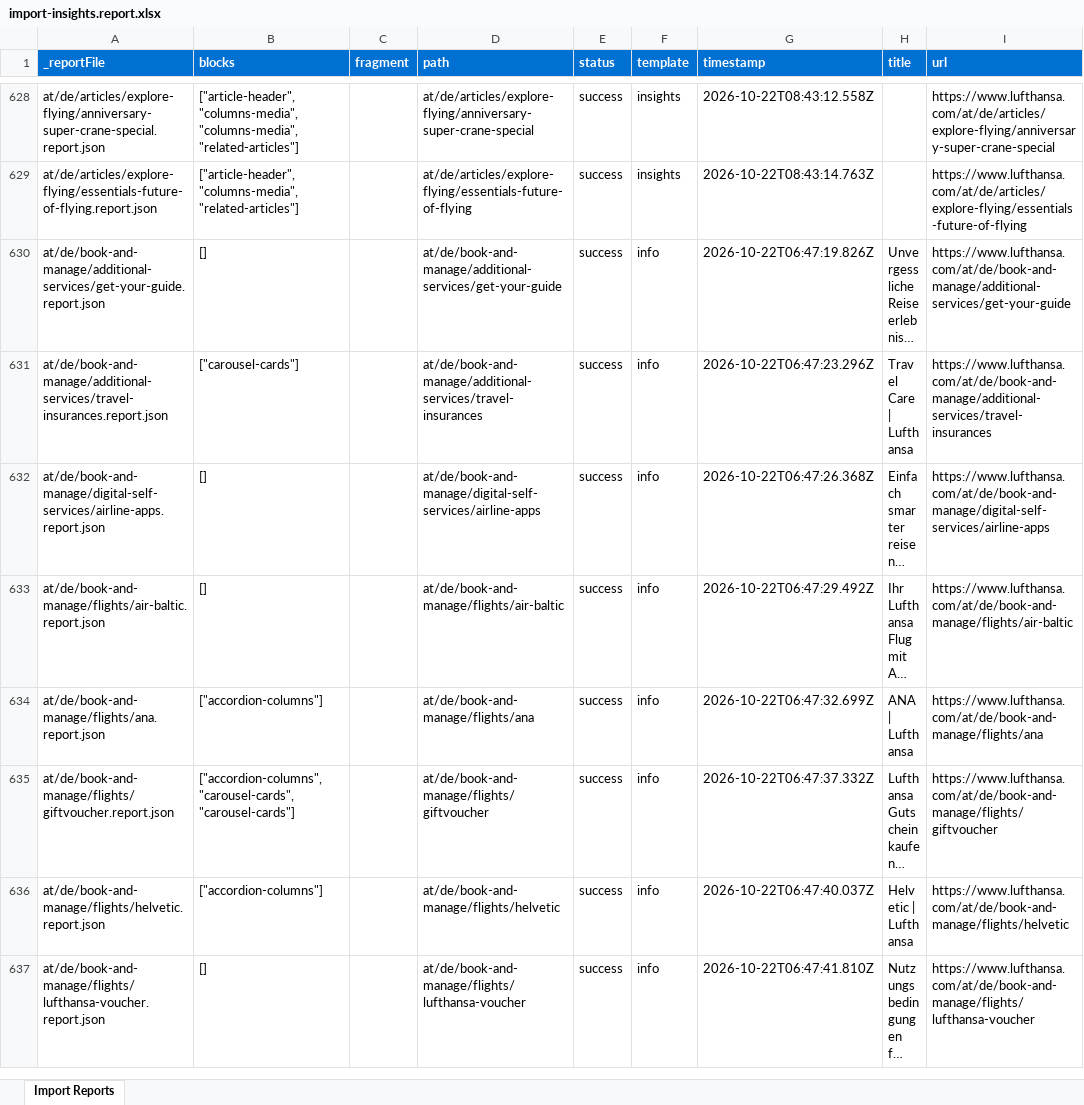
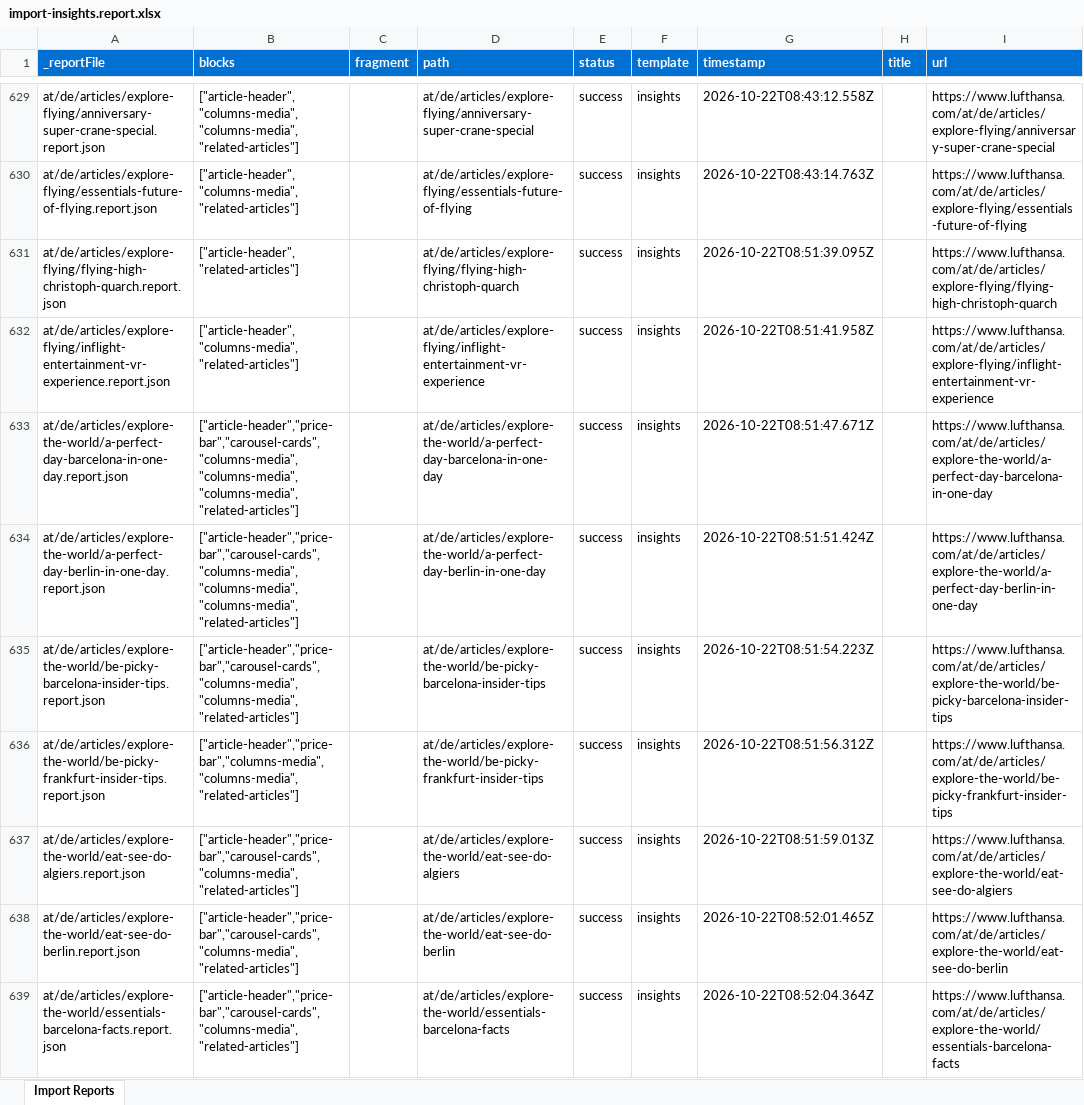
Before and after one commit to moved-permanently/lh-com, an Excel workbook: tools/importer/reports/import-insights.report.xlsx, sheet Import Reports, drawn as a sheet; only a part is shown, gaps mark what is left out; the shorter side is filled out with more unchanged rows; long unchanged cells end in …; values as stored, in another font and other column widths than the file's, no borders; the diff covers the shown part only; the diff names each change by its address in the sheet, - before the commit and + after, or states it on an @@ line.

```diff
--- a/tools/importer/reports/import-insights.report.xlsx (sheet Import Reports)
+++ b/tools/importer/reports/import-insights.report.xlsx (sheet Import Reports)
+row 631: at/de/articles/explore-flying/flying-high-christoph-quarch.report.json | ["article-header","related-articles"] |  | at/de/articles/explore-flying/flying-high-christoph-quarch | success | insights | 2026-10-22T08:51:39.095Z |  | https://www.lufthansa.com/at/de/articles/explore-flying/flying-high-christoph-quarch
+row 632: at/de/articles/explore-flying/inflight-entertainment-vr-experience.report.json | ["article-header","columns-media","related-articles"] |  | at/de/articles/explore-flying/inflight-entertainment-vr-experience | success | insights | 2026-10-22T08:51:41.958Z |  | https://www.lufthansa.com/at/de/articles/explore-flying/inflight-entertainment-vr-experience
+row 633: at/de/articles/explore-the-world/a-perfect-day-barcelona-in-one-day.report.json | ["article-header","price-bar","carousel-cards","columns-media","columns-media","columns-media","related-articles"] |  | at/de/articles/explore-the-world/a-perfect-day-barcelona-in-one-day | success | insights | 2026-10-22T08:51:47.671Z |  | https://www.lufthansa.com/at/de/articles/explore-the-world/a-perfect-day-barcelona-in-one-day
+row 634: at/de/articles/explore-the-world/a-perfect-day-berlin-in-one-day.report.json | ["article-header","price-bar","carousel-cards","columns-media","columns-media","columns-media","related-articles"] |  | at/de/articles/explore-the-world/a-perfect-day-berlin-in-one-day | success | insights | 2026-10-22T08:51:51.424Z |  | https://www.lufthansa.com/at/de/articles/explore-the-world/a-perfect-day-berlin-in-one-day
+row 635: at/de/articles/explore-the-world/be-picky-barcelona-insider-tips.report.json | ["article-header","price-bar","carousel-cards","columns-media","columns-media","related-articles"] |  | at/de/articles/explore-the-world/be-picky-barcelona-insider-tips | success | insights | 2026-10-22T08:51:54.223Z |  | https://www.lufthansa.com/at/de/articles/explore-the-world/be-picky-barcelona-insider-tips
+row 636: at/de/articles/explore-the-world/be-picky-frankfurt-insider-tips.report.json | ["article-header","price-bar","columns-media","columns-media","related-articles"] |  | at/de/articles/explore-the-world/be-picky-frankfurt-insider-tips | success | insights | 2026-10-22T08:51:56.312Z |  | https://www.lufthansa.com/at/de/articles/explore-the-world/be-picky-frankfurt-insider-tips
+row 637: at/de/articles/explore-the-world/eat-see-do-algiers.report.json | ["article-header","price-bar","carousel-cards","columns-media","related-articles"] |  | at/de/articles/explore-the-world/eat-see-do-algiers | success | insights | 2026-10-22T08:51:59.013Z |  | https://www.lufthansa.com/at/de/articles/explore-the-world/eat-see-do-algiers
+row 638: at/de/articles/explore-the-world/eat-see-do-berlin.report.json | ["article-header","price-bar","carousel-cards","columns-media","related-articles"] |  | at/de/articles/explore-the-world/eat-see-do-berlin | success | insights | 2026-10-22T08:52:01.465Z |  | https://www.lufthansa.com/at/de/articles/explore-the-world/eat-see-do-berlin
+row 639: at/de/articles/explore-the-world/essentials-barcelona-facts.report.json | ["article-header","price-bar","carousel-cards","columns-media","related-articles"] |  | at/de/articles/explore-the-world/essentials-barcelona-facts | success | insights | 2026-10-22T08:52:04.364Z |  | https://www.lufthansa.com/at/de/articles/explore-the-world/essentials-barcelona-facts
```
Also changed, not shown: 9 added rows elsewhere in this sheet, 28 other files.
